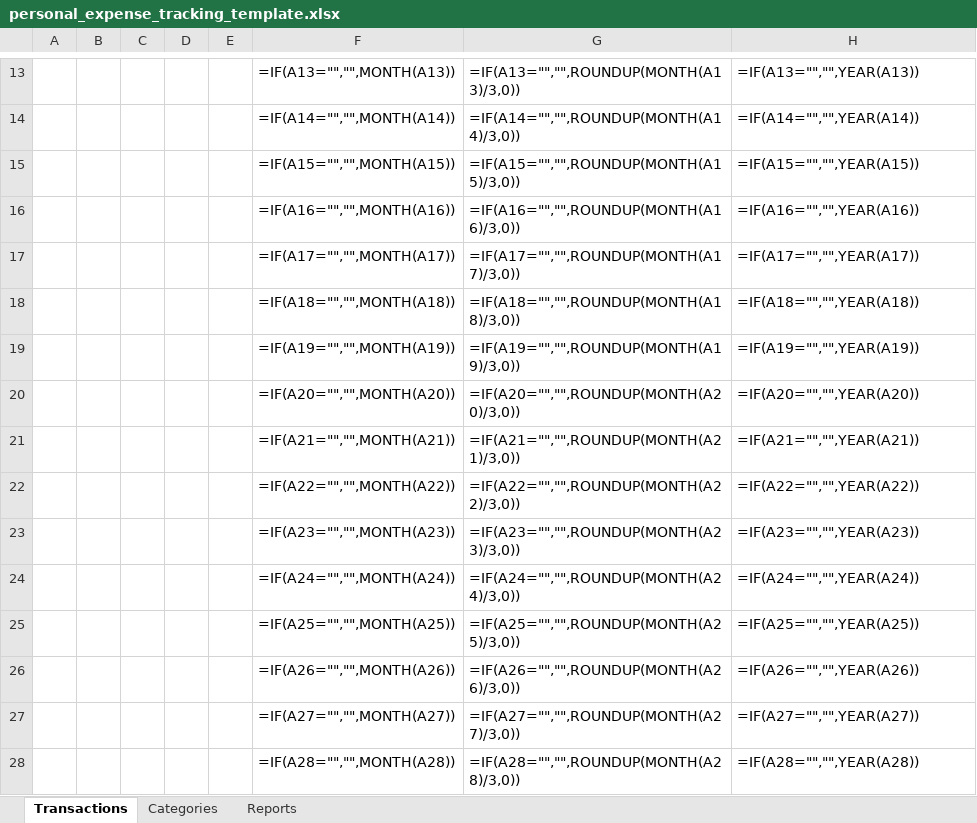
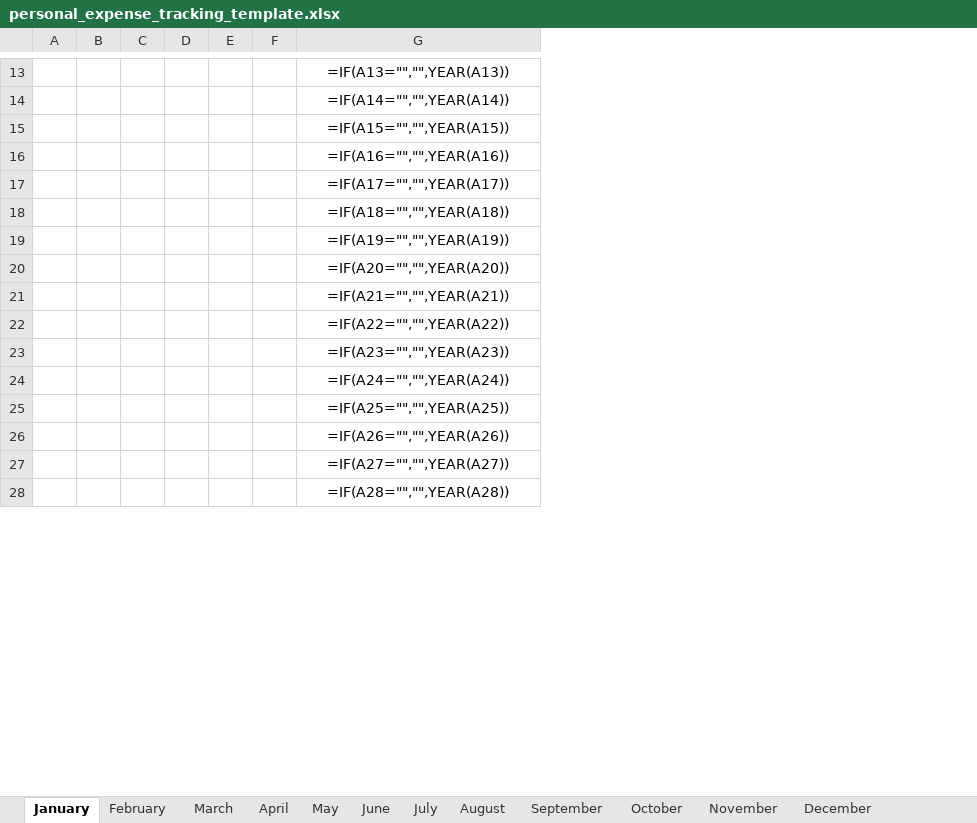
Before and after one commit to iBrid/personal_expense_tracking, an Excel workbook: personal_expense_tracking_template.xlsx, sheet January, drawn as a sheet; only a part is shown, gaps mark what is left out; values as stored, in another font and other column widths than the file's, no borders; formulas without a stored value are shown as written; removed rows and columns are numbered as before the commit, all else as after; the diff covers the shown part only; the diff names each change by its address in the sheet, - before the commit and + after, or states it on an @@ line.

```diff
--- a/personal_expense_tracking_template.xlsx (sheet January)
+++ b/personal_expense_tracking_template.xlsx (sheet January)
-sheet tab: Transactions
+sheet tab: January
+sheet tab: February
+sheet tab: March
+sheet tab: April
+sheet tab: May
+sheet tab: June
+sheet tab: July
+sheet tab: August
+sheet tab: September
+sheet tab: October
+sheet tab: November
+sheet tab: December
-column B, empty
-column E, empty
-column F, rows 13-28: =IF(A13="","",MONTH(A13)) | =IF(A14="","",MONTH(A14)) | =IF(A15="","",MONTH(A15)) | =IF(A16="","",MONTH(A16)) | =IF(A17="","",MONTH(A17)) | =IF(A18="","",MONTH(A18)) | =IF(A19="","",MONTH(A19)) | =IF(A20="","",MONTH(A20)) | =IF(A21="","",MONTH(A21)) | =IF(A22="","",MONTH(A22)) | =IF(A23="","",MONTH(A23)) | =IF(A24="","",MONTH(A24)) | =IF(A25="","",MONTH(A25)) | =IF(A26="","",MONTH(A26)) | =IF(A27="","",MONTH(A27)) | =IF(A28="","",MONTH(A28))
-column G, rows 13-28: =IF(A13="","",ROUNDUP(MONTH(A13)/3,0)) | =IF(A14="","",ROUNDUP(MONTH(A14)/3,0)) | =IF(A15="","",ROUNDUP(MONTH(A15)/3,0)) | =IF(A16="","",ROUNDUP(MONTH(A16)/3,0)) | =IF(A17="","",ROUNDUP(MONTH(A17)/3,0)) | =IF(A18="","",ROUNDUP(MONTH(A18)/3,0)) | =IF(A19="","",ROUNDUP(MONTH(A19)/3,0)) | =IF(A20="","",ROUNDUP(MONTH(A20)/3,0)) | =IF(A21="","",ROUNDUP(MONTH(A21)/3,0)) | =IF(A22="","",ROUNDUP(MONTH(A22)/3,0)) | =IF(A23="","",ROUNDUP(MONTH(A23)/3,0)) | =IF(A24="","",ROUNDUP(MONTH(A24)/3,0)) | =IF(A25="","",ROUNDUP(MONTH(A25)/3,0)) | =IF(A26="","",ROUNDUP(MONTH(A26)/3,0)) | =IF(A27="","",ROUNDUP(MONTH(A27)/3,0)) | =IF(A28="","",ROUNDUP(MONTH(A28)/3,0))
+column D, empty
+column E, empty
+column F, empty
-G13:G28 alignment: left
+G13:G28 alignment: center
```
Also changed, not shown: 3 added rows, 3 removed rows and cell formats elsewhere in this sheet, sheet Reports, 1 other file.
